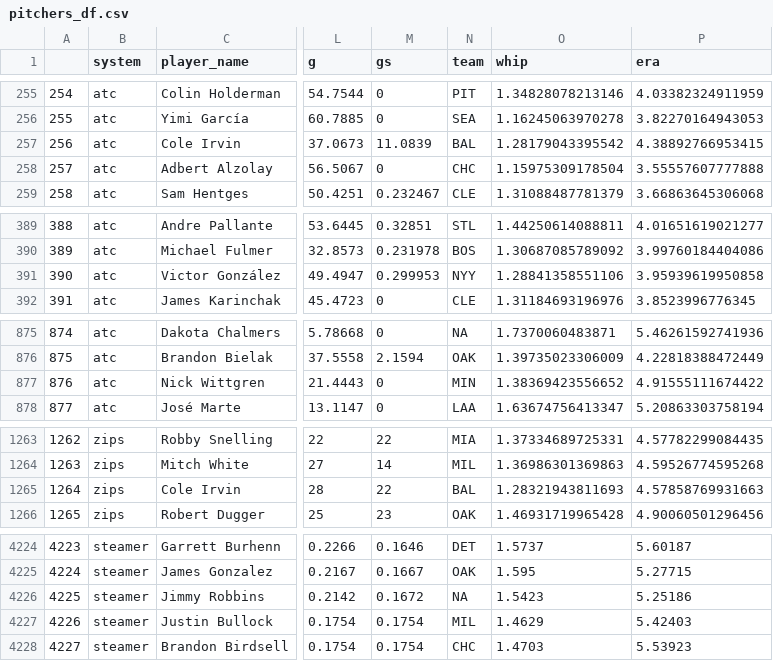
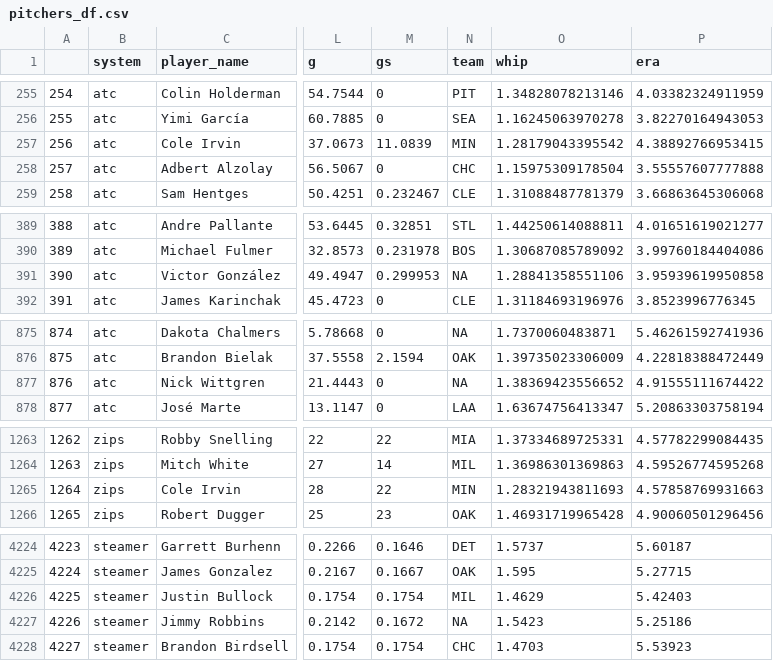
Before and after one commit to SamuelLachance/Betting, a CSV file: ottoneu/pitchers_df.csv, drawn as a sheet; only a part is shown, gaps mark what is left out; addresses are those after the commit; the diff covers the shown part only; the diff names each change by its address in the sheet, - before the commit and + after, or states it on an @@ line.

```diff
--- a/ottoneu/pitchers_df.csv
+++ b/ottoneu/pitchers_df.csv
-N257 (team): BAL
+N257 (team): MIN
-N391 (team): NYY
+N391 (team): NA
-N877 (team): MIN
+N877 (team): NA
-N1265 (team): BAL
+N1265 (team): MIN
@@ column A renumbered between rows 4226 and 7748 @@
@@ row 4226 moved to row 4227: 4226 @@
```
Also changed, not shown: 3 moved rows and 9 edited cells elsewhere in this file, ottoneu/all_hitters.csv, ottoneu/bum_bum_pitchers.csv, 2 other files.
